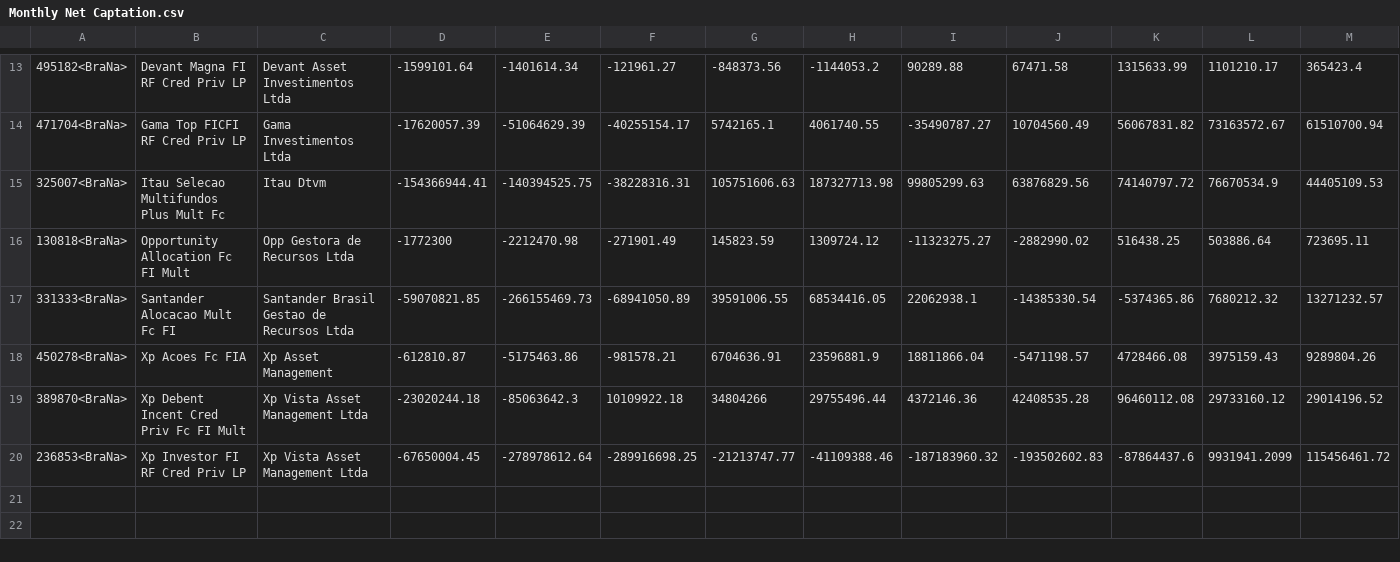
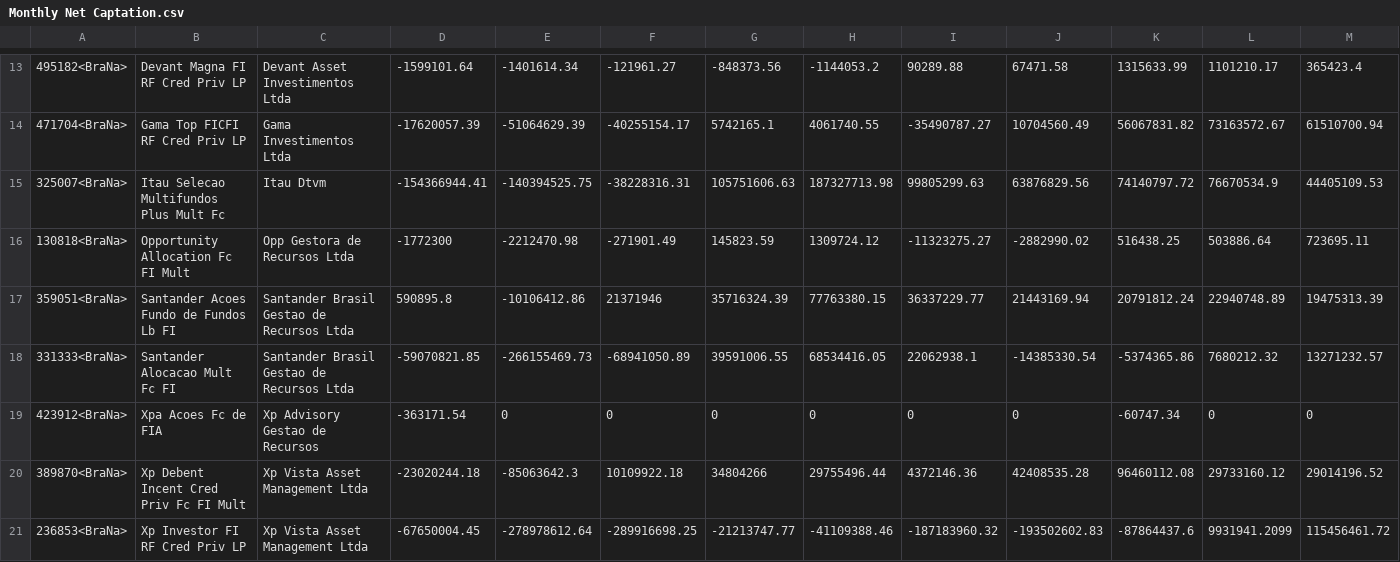
Before and after one commit to NicoEym/rails-fundos, a CSV file: db/csv_repos/Monthly Net Captation.csv, drawn as a sheet; only a part is shown, gaps mark what is left out; removed rows and columns are numbered as before the commit, all else as after; rows hold the shown columns only; the diff names each change by its address in the sheet, - before the commit and + after, or states it on an @@ line.

```diff
--- a/db/csv_repos/Monthly Net Captation.csv
+++ b/db/csv_repos/Monthly Net Captation.csv
+row 17: 359051<BraNa> | Santander Acoes Fundo de Fundos Lb FI | Santander Brasil Gestao de Recursos Ltda | 590895.8 | -10106412.86 | 21371946 | 35716324.39 | 77763380.15 | 36337229.77 | 21443169.94 | 20791812.24 | 22940748.89 | 19475313.39
-row 18: 450278<BraNa> | Xp Acoes Fc FIA | Xp Asset Management | -612810.87 | -5175463.86 | -981578.21 | 6704636.91 | 23596881.9 | 18811866.04 | -5471198.57 | 4728466.08 | 3975159.43 | 9289804.26
+row 19: 423912<BraNa> | Xpa Acoes Fc de FIA | Xp Advisory Gestao de Recursos | -363171.54 | 0 | 0 | 0 | 0 | 0 | 0 | -60747.34 | 0 | 0
```
Also changed, not shown: db/csv_repos/Monthly Return.csv, 3 other files.
